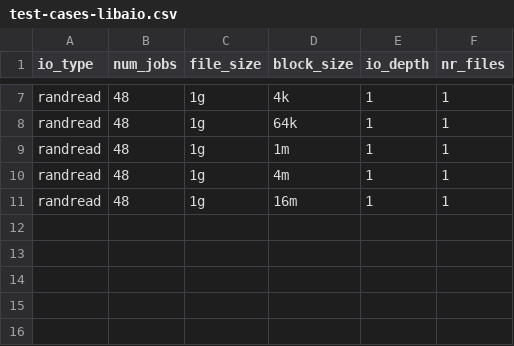
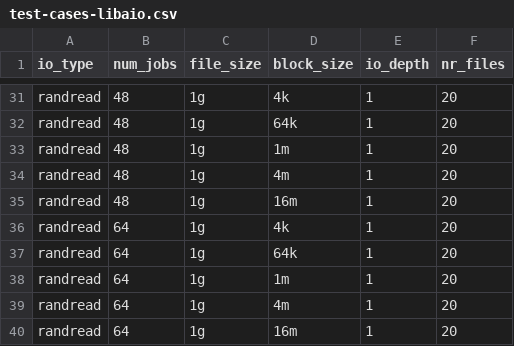
Before and after one commit to GoogleCloudPlatform/gcsfuse-tools, a CSV file: distributed-micro-benchmarking/test-suites/random-read-tests/test-cases-libaio.csv, drawn as a sheet; only a part is shown, gaps mark what is left out; addresses are those after the commit; the diff covers the shown part only; the diff names each change by its address in the sheet, - before the commit and + after, or states it on an @@ line.

```diff
--- a/distributed-micro-benchmarking/test-suites/random-read-tests/test-cases-libaio.csv
+++ b/distributed-micro-benchmarking/test-suites/random-read-tests/test-cases-libaio.csv
-F31:F35 (nr_files): 1
+F31:F35 (nr_files): 20
+row 36: randread | 64 | 1g | 4k | 1 | 20
+row 37: randread | 64 | 1g | 64k | 1 | 20
+row 38: randread | 64 | 1g | 1m | 1 | 20
+row 39: randread | 64 | 1g | 4m | 1 | 20
+row 40: randread | 64 | 1g | 16m | 1 | 20
```
Also changed, not shown: 24 added rows and 5 edited cells elsewhere in this file, distributed-micro-benchmarking/test-suites/random-read-tests/mount-configs.csv, 5 other files.
